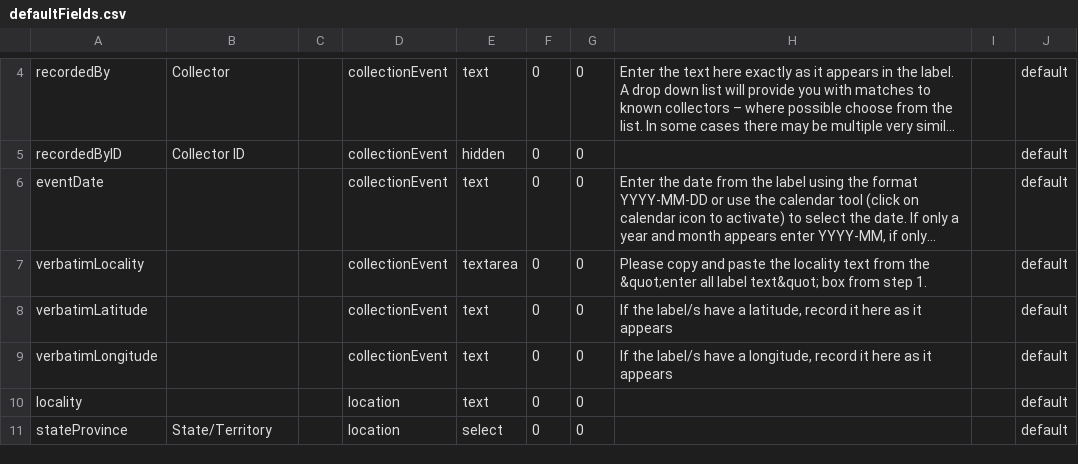
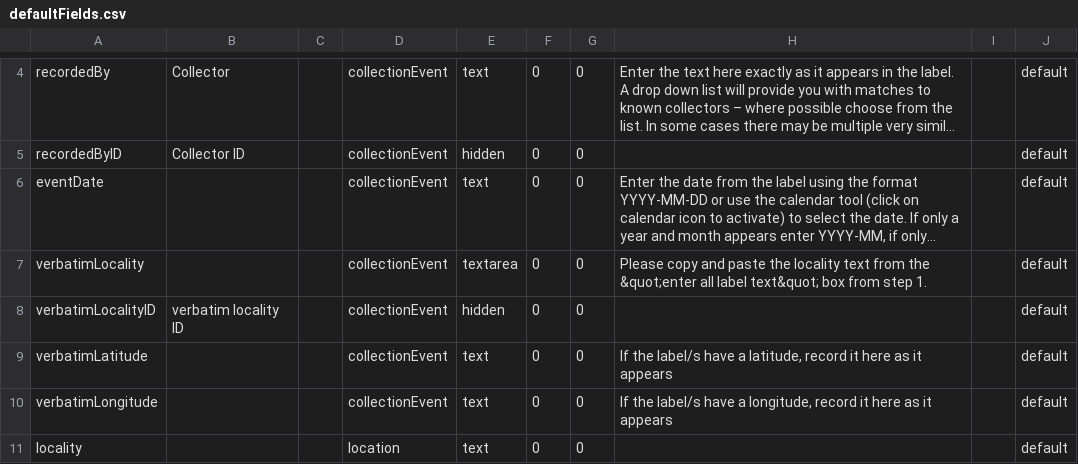
Before and after one commit to AtlasOfLivingAustralia/volunteer-portal, a CSV file: volunteer-portal/grails-app/conf/resources/defaultFields.csv, drawn as a sheet; only a part is shown, gaps mark what is left out; the shorter side is filled out with more unchanged rows; long unchanged cells end in …; the diff names each change by its address in the sheet, - before the commit and + after, or states it on an @@ line.

Commit message:
Added autocomplete to verbatimLocality with ability to set lat, lng and coord uncert from Paul's spreadsheet.
git-svn-id: http://ala-volunteer.googlecode.com/svn/trunk@183 0b7a649d-3ec8-f03e-b044-56c4ea68b8d3

```diff
--- a/volunteer-portal/grails-app/conf/resources/defaultFields.csv
+++ b/volunteer-portal/grails-app/conf/resources/defaultFields.csv
+row 8: verbatimLocalityID | verbatim locality ID |  | collectionEvent | hidden | 0 | 0 |  |  | default
```
Also changed, not shown: 7 other files.
